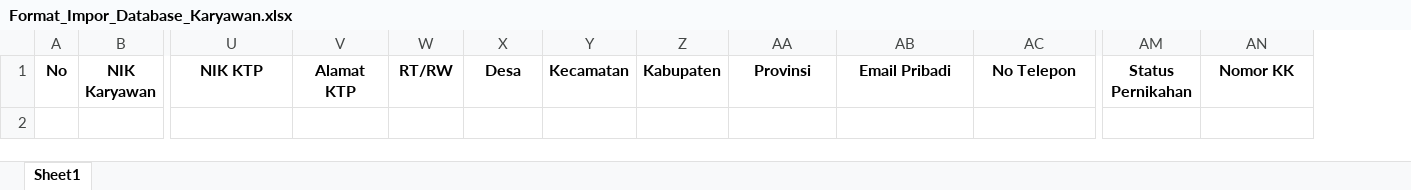
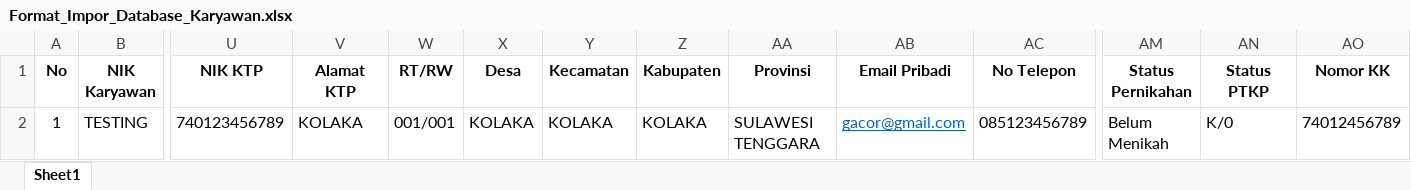
Before and after one commit to lukheman/hadirka-web, an Excel workbook: assets/template-csv/Format_Impor_Database_Karyawan.xlsx, sheet Sheet1, drawn as a sheet; only a part is shown, gaps mark what is left out; values as stored, in another font and other column widths than the file's, no borders; table styles not drawn; rows hold the shown columns only; the diff names each change by its address in the sheet, - before the commit and + after, or states it on an @@ line.

```diff
--- a/assets/template-csv/Format_Impor_Database_Karyawan.xlsx (sheet Sheet1)
+++ b/assets/template-csv/Format_Impor_Database_Karyawan.xlsx (sheet Sheet1)
+column AN (Status PTKP), empty
+row 2: 1 | TESTING | 740123456789 | KOLAKA | 001/001 | KOLAKA | KOLAKA | KOLAKA | SULAWESI TENGGARA | gacor@gmail.com | 085123456789 | Belum Menikah | K/0 | 74012456789
```
Also changed, not shown: assets/template-csv/Format_Impor_Data_Karier.xlsx, assets/template-csv/Format_Impor_Data_Pinjaman.xlsx, 10 other files.
